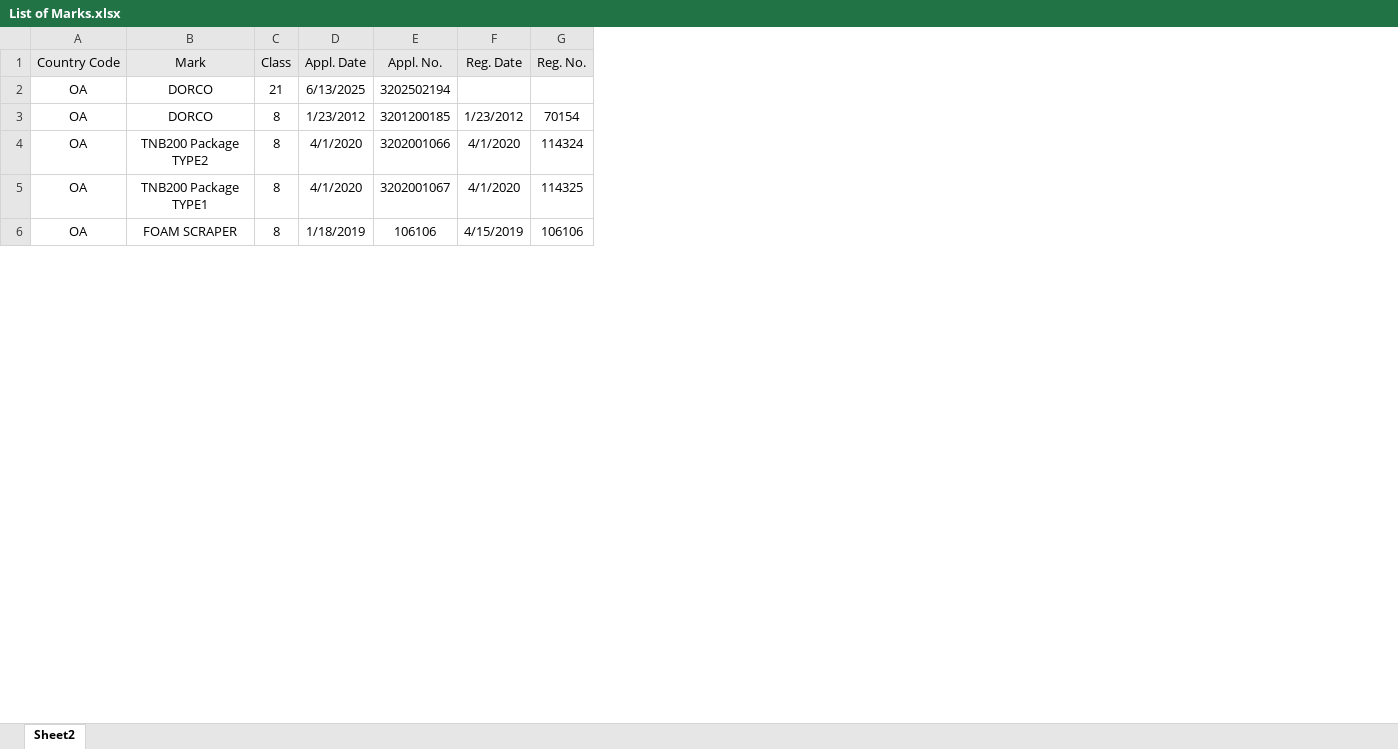
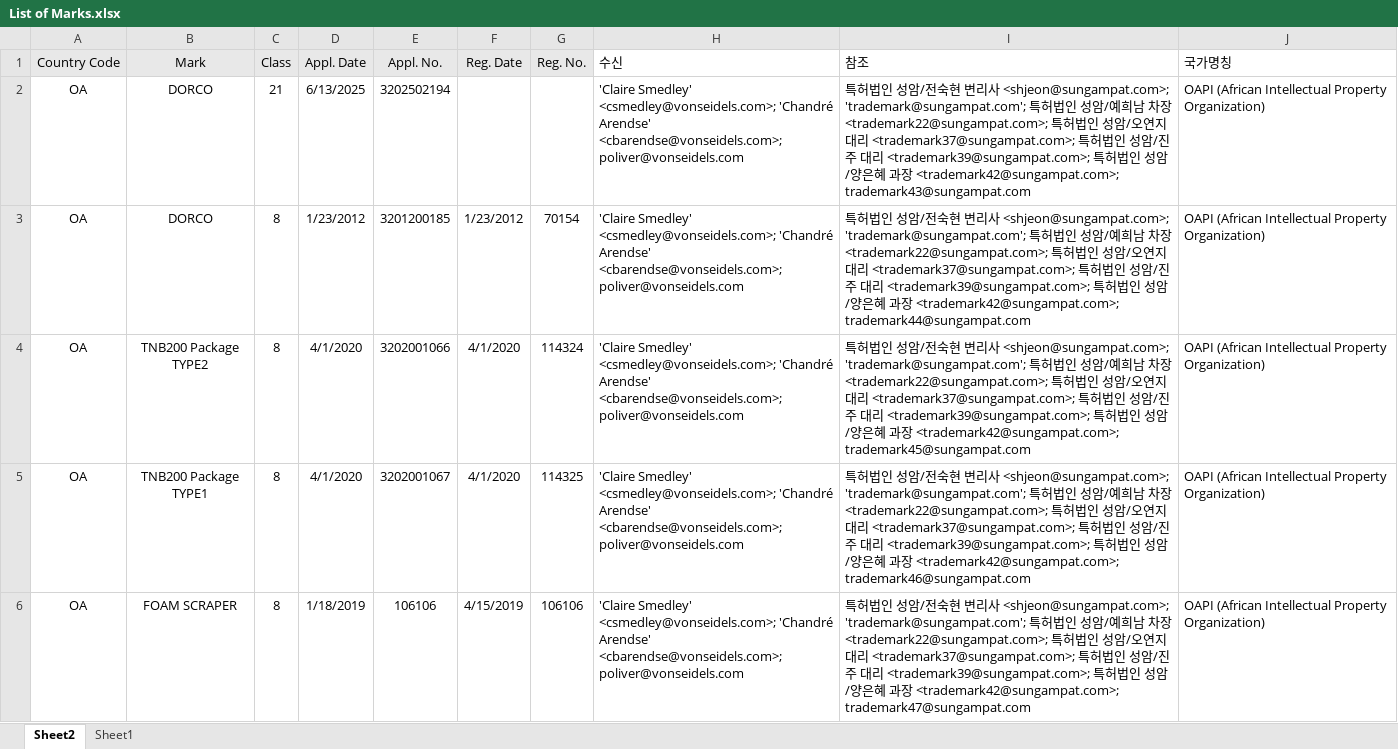
Before and after one commit to beomkki/Address_Change_Mailer, an Excel workbook: List of Marks.xlsx, sheet Sheet2, drawn as a sheet; only a part is shown; values as stored, in another font and other column widths than the file's, no borders; the diff names each change by its address in the sheet, - before the commit and + after, or states it on an @@ line.

Commit message:
Column Added

```diff
--- a/List of Marks.xlsx (sheet Sheet2)
+++ b/List of Marks.xlsx (sheet Sheet2)
+sheet tab: Sheet1
+column H (수신), rows 2-6: all 'Claire Smedley' <csmedley@vonseidels.com>; 'Chandré Arendse' <cbarendse@vonseidels.com>; poliver@vonseidels.com
+column I (참조), rows 2-6: 특허법인 성암/전숙현 변리사 <shjeon@sungampat.com>; 'trademark@sungampat.com'; 특허법인 성암/예희남 차장 <trademark22@sungampat.com>; 특허법인 성암/오연지 대리 <trademark37@sungampat.com>; 특허법인 성암/진주 대리 <trademark39@sungampat.com>; 특허법인 성암/양은혜 과장 <trademark42@sungampat.com>; trademark43@sungampat.com | 특허법인 성암/전숙현 변리사 <shjeon@sungampat.com>; 'trademark@sungampat.com'; 특허법인 성암/예희남 차장 <trademark22@sungampat.com>; 특허법인 성암/오연지 대리 <trademark37@sungampat.com>; 특허법인 성암/진주 대리 <trademark39@sungampat.com>; 특허법인 성암/양은혜 과장 <trademark42@sungampat.com>; trademark44@sungampat.com | 특허법인 성암/전숙현 변리사 <shjeon@sungampat.com>; 'trademark@sungampat.com'; 특허법인 성암/예희남 차장 <trademark22@sungampat.com>; 특허법인 성암/오연지 대리 <trademark37@sungampat.com>; 특허법인 성암/진주 대리 <trademark39@sungampat.com>; 특허법인 성암/양은혜 과장 <trademark42@sungampat.com>; trademark45@sungampat.com | 특허법인 성암/전숙현 변리사 <shjeon@sungampat.com>; 'trademark@sungampat.com'; 특허법인 성암/예희남 차장 <trademark22@sungampat.com>; 특허법인 성암/오연지 대리 <trademark37@sungampat.com>; 특허법인 성암/진주 대리 <trademark39@sungampat.com>; 특허법인 성암/양은혜 과장 <trademark42@sungampat.com>; trademark46@sungampat.com | 특허법인 성암/전숙현 변리사 <shjeon@sungampat.com>; 'trademark@sungampat.com'; 특허법인 성암/예희남 차장 <trademark22@sungampat.com>; 특허법인 성암/오연지 대리 <trademark37@sungampat.com>; 특허법인 성암/진주 대리 <trademark39@sungampat.com>; 특허법인 성암/양은혜 과장 <trademark42@sungampat.com>; trademark47@sungampat.com
+column J (국가명칭), rows 2-6: all OAPI (African Intellectual Property Organization)
```
